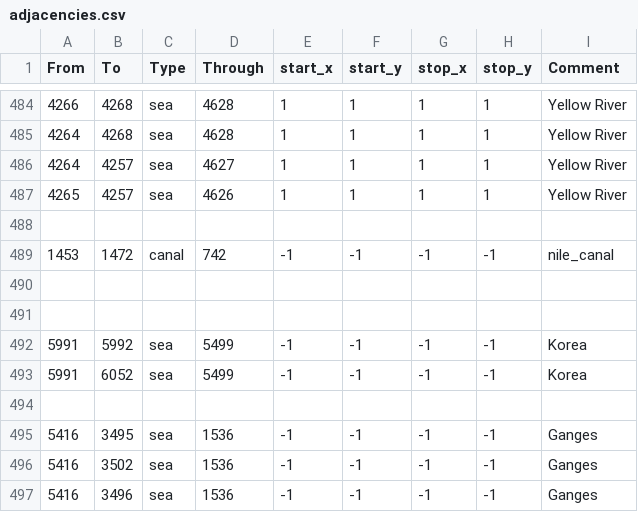
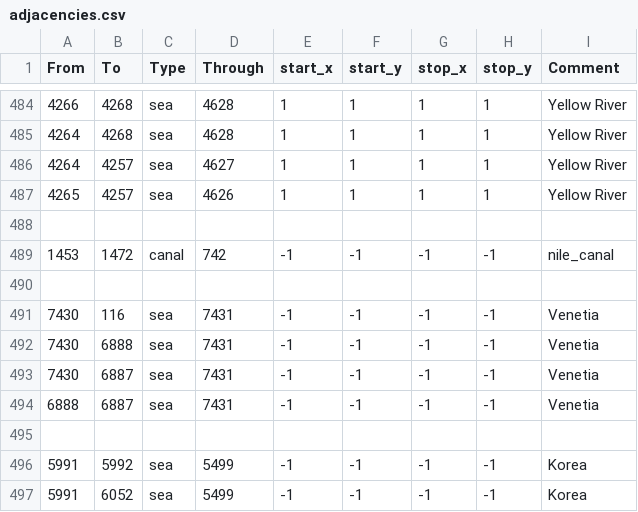
Before and after one commit to The-Triumvirate/Imperium-Universalis, a CSV file: map/adjacencies.csv, drawn as a sheet; only a part is shown, gaps mark what is left out; the shorter side is filled out with more unchanged rows; the diff names each change by its address in the sheet, - before the commit and + after, or states it on an @@ line.

```diff
--- a/map/adjacencies.csv
+++ b/map/adjacencies.csv
+row 491: 7430 | 116 | sea | 7431 | -1 | -1 | -1 | -1 | Venetia
+row 492: 7430 | 6888 | sea | 7431 | -1 | -1 | -1 | -1 | Venetia
+row 493: 7430 | 6887 | sea | 7431 | -1 | -1 | -1 | -1 | Venetia
+row 494: 6888 | 6887 | sea | 7431 | -1 | -1 | -1 | -1 | Venetia
```
Also changed, not shown: map/definition.csv, 13 other files.
